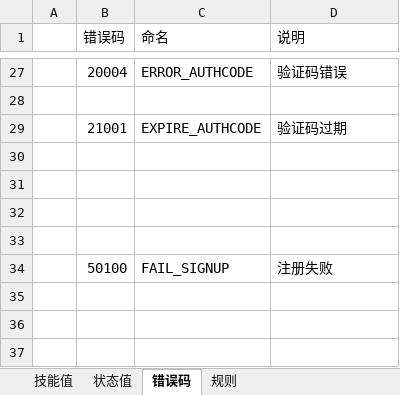
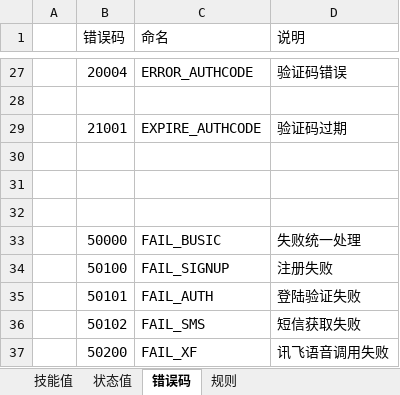
Before and after one commit to XJ-GTD/GTD2, an Excel workbook: A-开发相关文档素材/5.其他文档/公共配置数据/CODE值管理.xlsx, sheet 错误码, drawn as a sheet; only a part is shown, gaps mark what is left out; values as stored, in another font and other column widths than the file's, no borders; the diff names each change by its address in the sheet, - before the commit and + after, or states it on an @@ line.

```diff
--- a/A-开发相关文档素材/5.其他文档/公共配置数据/CODE值管理.xlsx (sheet 错误码)
+++ b/A-开发相关文档素材/5.其他文档/公共配置数据/CODE值管理.xlsx (sheet 错误码)
-row 33: (empty)
+row 33:  | 50000 | FAIL_BUSIC | 失败统一处理
+row 35:  | 50101 | FAIL_AUTH | 登陆验证失败
+row 36:  | 50102 | FAIL_SMS | 短信获取失败
+row 37:  | 50200 | FAIL_XF | 讯飞语音调用失败
```
Also changed, not shown: 18 other files.
